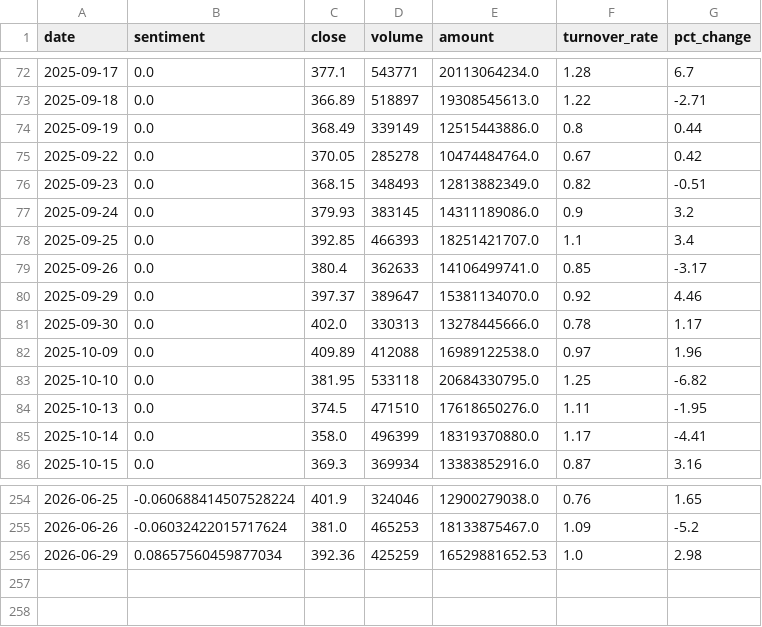
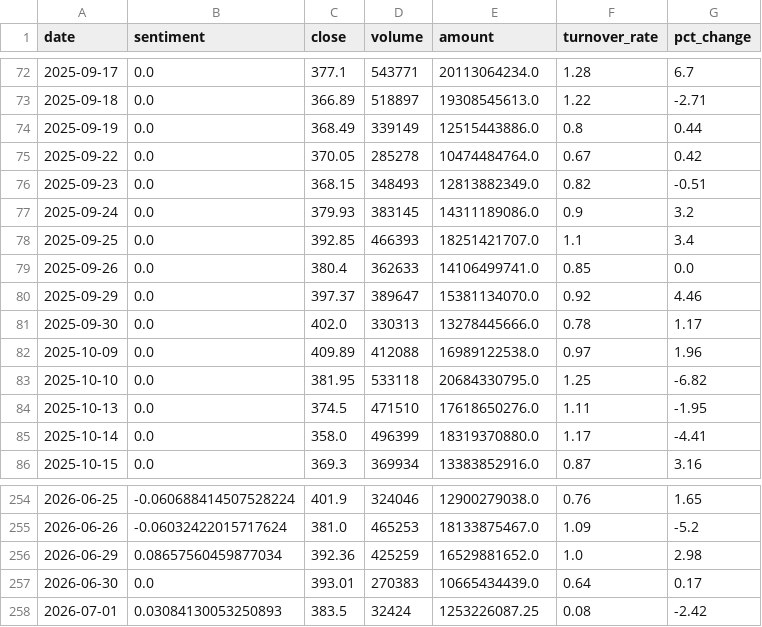
Before and after one commit to ChenyuHeee/SentiX, a CSV file: data/exports/300750.csv, drawn as a sheet; only a part is shown, gaps mark what is left out.

```diff
--- a/data/exports/300750.csv
+++ b/data/exports/300750.csv
@@ -78,3 +78,3 @@ date,sentiment,close,volume,amount,turnover_rate,pct_change
 2025-09-25,0.0,392.85,466393,18251421707.0,1.1,3.4
-2025-09-26,0.0,380.4,362633,14106499741.0,0.85,-3.17
+2025-09-26,0.0,380.4,362633,14106499741.0,0.85,0.0
 2025-09-29,0.0,397.37,389647,15381134070.0,0.92,4.46
@@ -255,2 +255,4 @@ date,sentiment,close,volume,amount,turnover_rate,pct_change
 2026-06-26,-0.06032422015717624,381.0,465253,18133875467.0,1.09,-5.2
-2026-06-29,0.08657560459877034,392.36,425259,16529881652.53,1.0,2.98
+2026-06-29,0.08657560459877034,392.36,425259,16529881652.0,1.0,2.98
+2026-06-30,0.0,393.01,270383,10665434439.0,0.64,0.17
+2026-07-01,0.03084130053250893,383.5,32424,1253226087.25,0.08,-2.42
```
Also changed, not shown: data/exports/600519.csv, data/exports/601318.csv, 17 other files.
